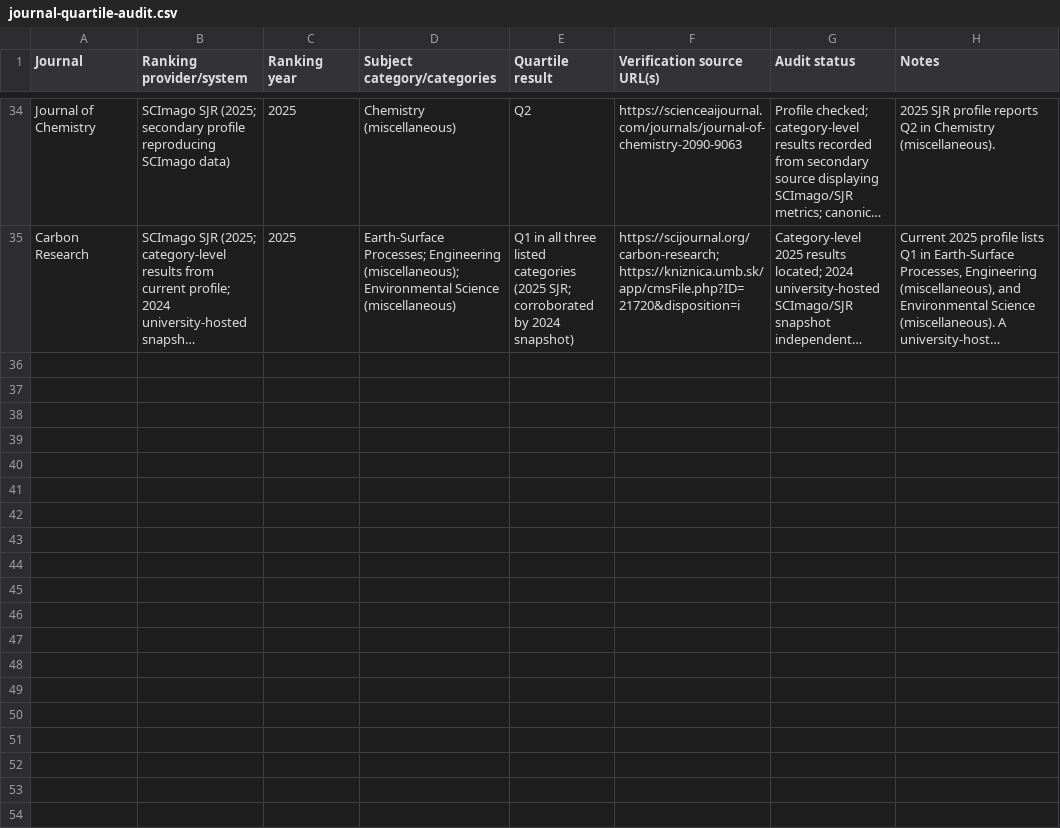
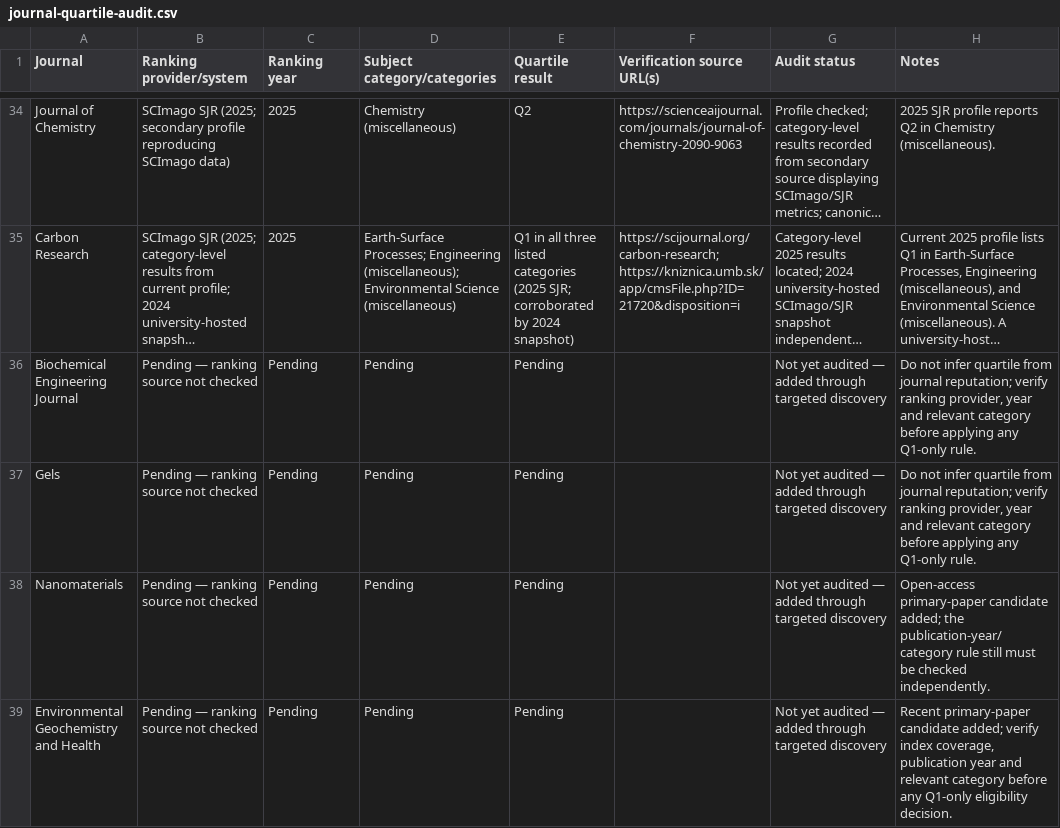
Before and after one commit to zaidkhan005/reviewAdsorbants, a CSV file: data/journal-quartile-audit.csv, drawn as a sheet; only a part is shown, gaps mark what is left out; long unchanged cells end in …; the diff names each change by its address in the sheet, - before the commit and + after, or states it on an @@ line.

Commit message:
Add four newly encountered journals as quartile-pending audit rows

```diff
--- a/data/journal-quartile-audit.csv
+++ b/data/journal-quartile-audit.csv
+row 36: Biochemical Engineering Journal | Pending — ranking source not checked | Pending | Pending | Pending |  | Not yet audited — added through targeted discovery | Do not infer quartile from journal reputation; verify ranking provider, year and relevant category before applying any Q1-only rule.
+row 37: Gels | Pending — ranking source not checked | Pending | Pending | Pending |  | Not yet audited — added through targeted discovery | Do not infer quartile from journal reputation; verify ranking provider, year and relevant category before applying any Q1-only rule.
+row 38: Nanomaterials | Pending — ranking source not checked | Pending | Pending | Pending |  | Not yet audited — added through targeted discovery | Open-access primary-paper candidate added; the publication-year/category rule still must be checked independently.
+row 39: Environmental Geochemistry and Health | Pending — ranking source not checked | Pending | Pending | Pending |  | Not yet audited — added through targeted discovery | Recent primary-paper candidate added; verify index coverage, publication year and relevant category before any Q1-only eligibility decision.
```
